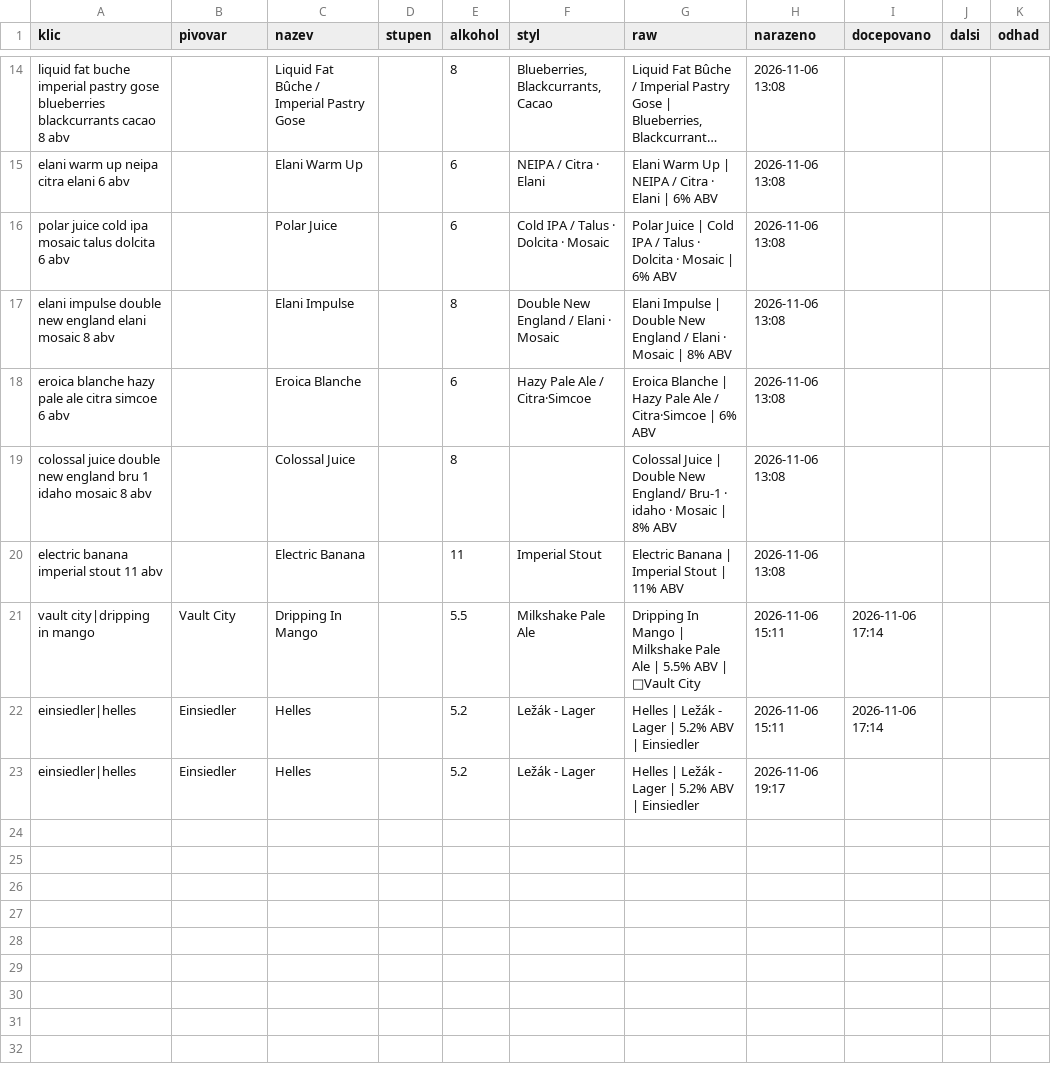
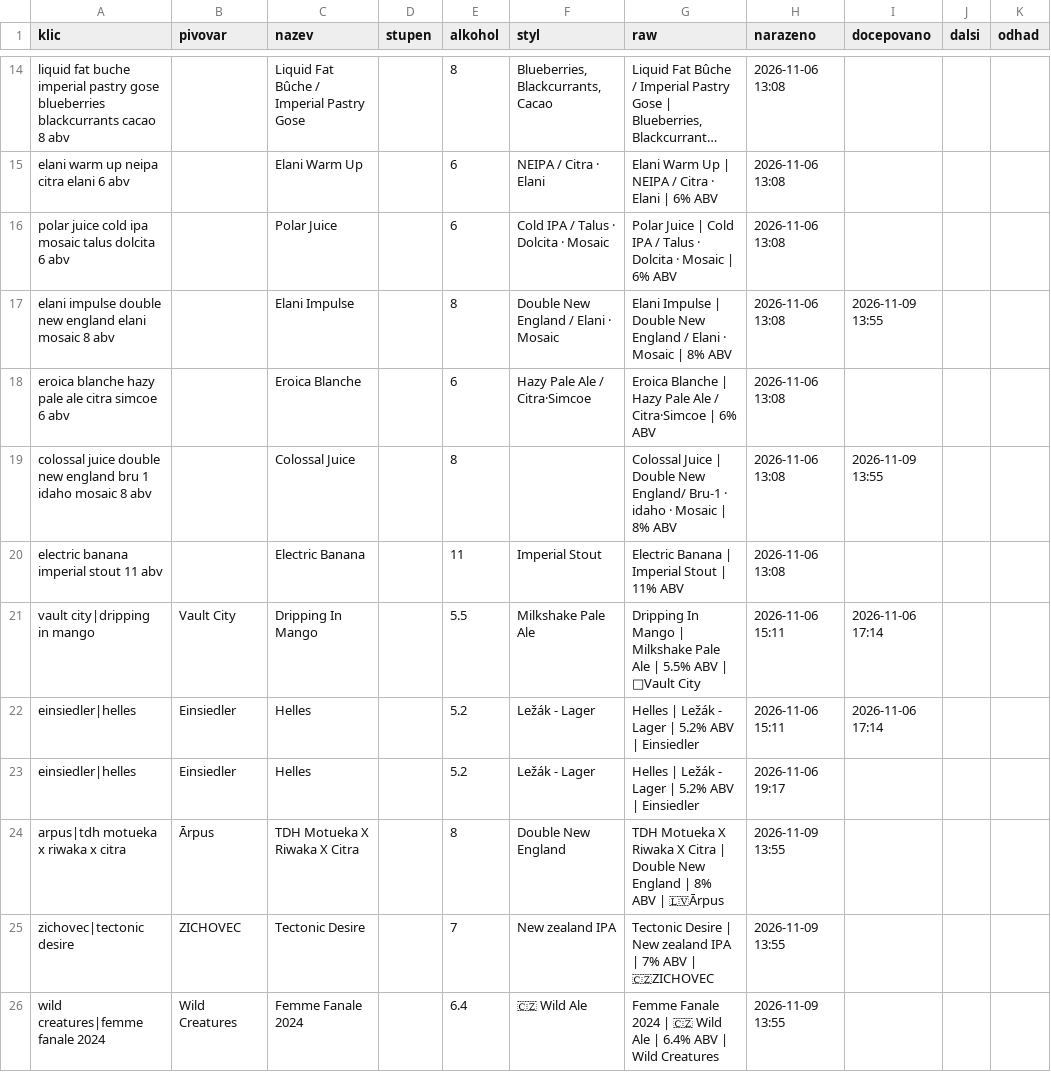
Before and after one commit to romankokos1/gal, a CSV file: data/drinkoteka/historie.csv, drawn as a sheet; only a part is shown, gaps mark what is left out; long unchanged cells end in ….

```diff
--- a/data/drinkoteka/historie.csv
+++ b/data/drinkoteka/historie.csv
@@ -16,5 +16,5 @@ elani warm up neipa citra elani 6 abv,,Elani Warm Up,,6,NEIPA / Citra · Elani,E
 polar juice cold ipa mosaic talus dolcita 6 abv,,Polar Juice,,6,Cold IPA / Talus · Dolcita · Mosaic,Polar Juice | Cold IPA / Talus · Dolcita · Mosaic | 6% ABV,2026-11-06 13:08,,,
-elani impulse double new england elani mosaic 8 abv,,Elani Impulse,,8,Double New England / Elani · Mosaic,Elani Impulse | Double New England / Elani · Mosaic | 8% ABV,2026-11-06 13:08,,,
+elani impulse double new england elani mosaic 8 abv,,Elani Impulse,,8,Double New England / Elani · Mosaic,Elani Impulse | Double New England / Elani · Mosaic | 8% ABV,2026-11-06 13:08,2026-11-09 13:55,,
 eroica blanche hazy pale ale citra simcoe 6 abv,,Eroica Blanche,,6,Hazy Pale Ale / Citra·Simcoe,Eroica Blanche | Hazy Pale Ale / Citra·Simcoe | 6% ABV,2026-11-06 13:08,,,
-colossal juice double new england bru 1 idaho mosaic 8 abv,,Colossal Juice,,8,,Colossal Juice | Double New England/ Bru-1 · idaho · Mosaic | 8% ABV,2026-11-06 13:08,,,
+colossal juice double new england bru 1 idaho mosaic 8 abv,,Colossal Juice,,8,,Colossal Juice | Double New England/ Bru-1 · idaho · Mosaic | 8% ABV,2026-11-06 13:08,2026-11-09 13:55,,
 electric banana imperial stout 11 abv,,Electric Banana,,11,Imperial Stout,Electric Banana | Imperial Stout | 11% ABV,2026-11-06 13:08,,,
@@ -23 +23,4 @@ einsiedler|helles,Einsiedler,Helles,,5.2,Ležák - Lager,Helles | Ležák - Lage
 einsiedler|helles,Einsiedler,Helles,,5.2,Ležák - Lager,Helles | Ležák - Lager | 5.2% ABV | Einsiedler,2026-11-06 19:17,,,
+arpus|tdh motueka x riwaka x citra,Ārpus,TDH Motueka X Riwaka X Citra,,8,Double New England,TDH Motueka X Riwaka X Citra | Double New England | 8% ABV | 🇱🇻Ārpus,2026-11-09 13:55,,,
+zichovec|tectonic desire,ZICHOVEC,Tectonic Desire,,7,New zealand IPA,Tectonic Desire | New zealand IPA | 7% ABV | 🇨🇿ZICHOVEC,2026-11-09 13:55,,,
+wild creatures|femme fanale 2024,Wild Creatures,Femme Fanale 2024,,6.4,🇨🇿 Wild Ale,Femme Fanale 2024 | 🇨🇿 Wild Ale | 6.4% ABV | Wild Creatures,2026-11-09 13:55,,,
```
Also changed, not shown: data/galerie/historie.csv, data/napalme/historie.csv, 16 other files.
